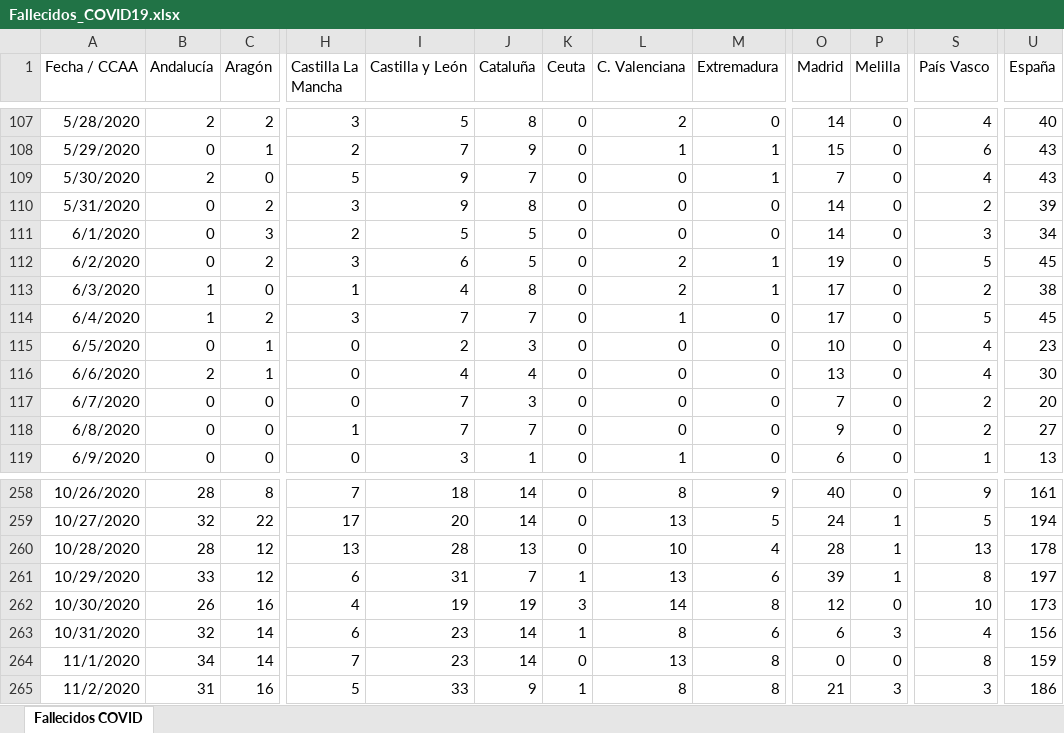
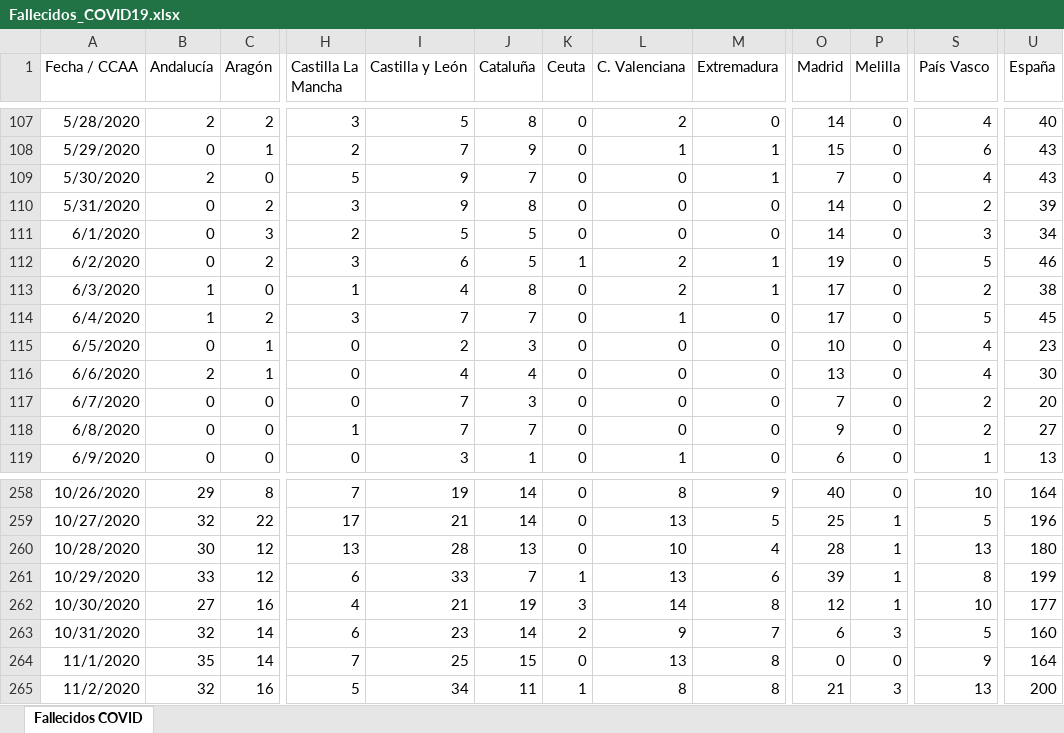
Before and after one commit to svavassori/covid-19-spain, an Excel workbook: csv/Fallecidos_COVID19.xlsx, sheet Fallecidos COVID, drawn as a sheet; only a part is shown, gaps mark what is left out; values as stored, in another font and other column widths than the file's, no borders; the diff covers the shown part only; the diff names each change by its address in the sheet, - before the commit and + after, or states it on an @@ line.

```diff
--- a/csv/Fallecidos_COVID19.xlsx (sheet Fallecidos COVID)
+++ b/csv/Fallecidos_COVID19.xlsx (sheet Fallecidos COVID)
-K112 (Ceuta): 0
+K112 (Ceuta): 1
-U112 (España): 45
+U112 (España): 46
-B258 (Andalucía): 28
+B258 (Andalucía): 29
-I258 (Castilla y León): 18
+I258 (Castilla y León): 19
-S258 (País Vasco): 9
+S258 (País Vasco): 10
-U258 (España): 161
+U258 (España): 164
-I259 (Castilla y León): 20
+I259 (Castilla y León): 21
-O259 (Madrid): 24
+O259 (Madrid): 25
-U259 (España): 194
+U259 (España): 196
-B260 (Andalucía): 28
+B260 (Andalucía): 30
-U260 (España): 178
+U260 (España): 180
-I261 (Castilla y León): 31
+I261 (Castilla y León): 33
-U261 (España): 197
+U261 (España): 199
-B262 (Andalucía): 26
+B262 (Andalucía): 27
-I262 (Castilla y León): 19
+I262 (Castilla y León): 21
-P262 (Melilla): 0
+P262 (Melilla): 1
-U262 (España): 173
+U262 (España): 177
-K263 (Ceuta): 1
+K263 (Ceuta): 2
-L263 (C. Valenciana): 8
+L263 (C. Valenciana): 9
-M263 (Extremadura): 6
+M263 (Extremadura): 7
-S263 (País Vasco): 4
+S263 (País Vasco): 5
-U263 (España): 156
+U263 (España): 160
-B264 (Andalucía): 34
+B264 (Andalucía): 35
-I264 (Castilla y León): 23
+I264 (Castilla y León): 25
-J264 (Cataluña): 14
+J264 (Cataluña): 15
-S264 (País Vasco): 8
+S264 (País Vasco): 9
-U264 (España): 159
+U264 (España): 164
-B265 (Andalucía): 31
+B265 (Andalucía): 32
-I265 (Castilla y León): 33
+I265 (Castilla y León): 34
-J265 (Cataluña): 9
+J265 (Cataluña): 11
-S265 (País Vasco): 3
+S265 (País Vasco): 13
-U265 (España): 186
+U265 (España): 200
```
Also changed, not shown: 1 added row and 101 edited cells elsewhere in this sheet, 2 other files.
